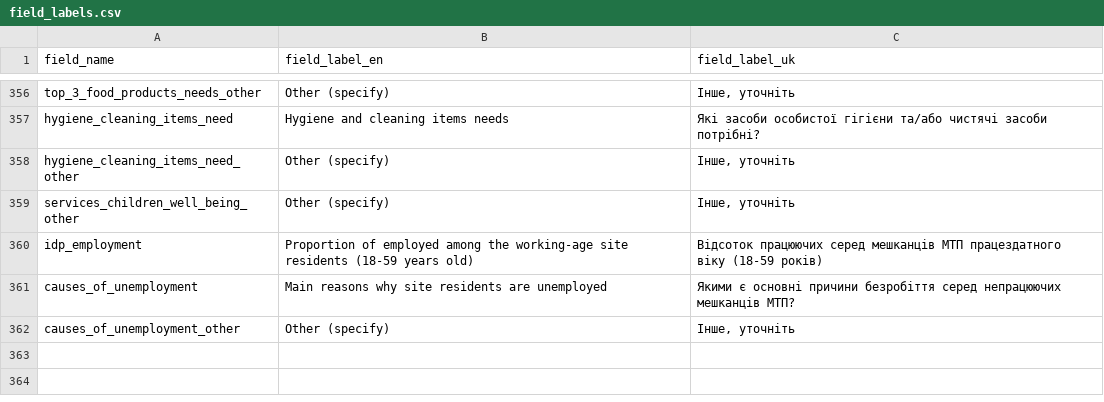
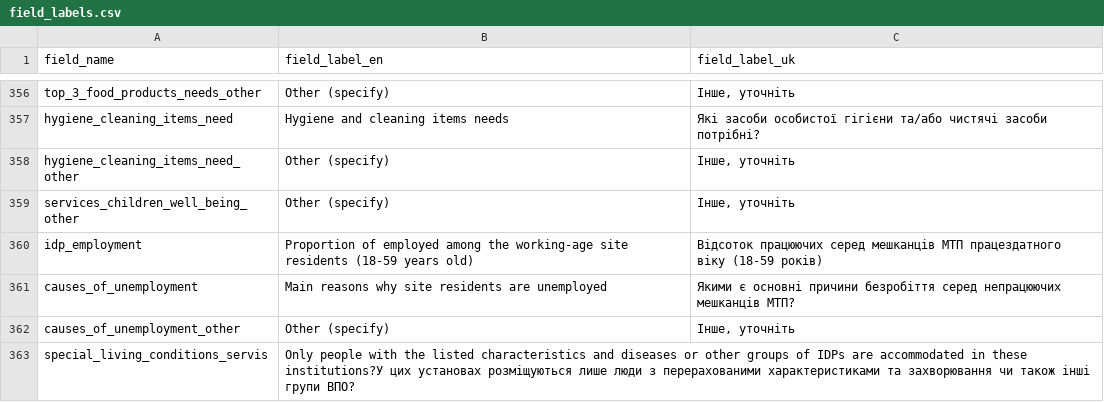
Before and after one commit to GDS-ODSSS/opsmaps, a CSV file: ukraine_test/FDF_R13/field_labels.csv, drawn as a sheet; only a part is shown, gaps mark what is left out.

Commit message:
Ukraine Test: Add field 'special_living_conditions_servis' in rounds 13 and 14

```diff
--- a/ukraine_test/FDF_R13/field_labels.csv
+++ b/ukraine_test/FDF_R13/field_labels.csv
@@ -362 +362,2 @@ causes_of_unemployment;Main reasons why site residents are unemployed;Якими
 causes_of_unemployment_other;Other (specify);Інше, уточніть
+special_living_conditions_servis;Only people with the listed characteristics and diseases or other groups of IDPs are accommodated in these institutions?У цих установах розміщуються лише люди з перерахованими характеристиками та захворювання чи також інші групи ВПО?
```
Also changed, not shown: ukraine_test/FDF_R13/submissions_rules.csv, ukraine_test/FDF_R14/field_labels.csv, 1 other file.
